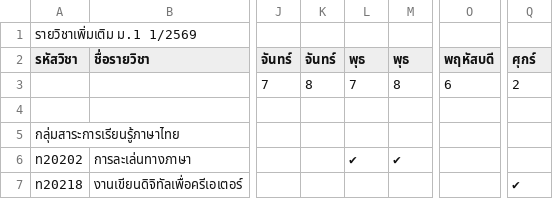
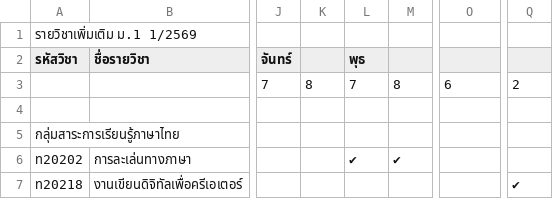
Before and after one commit to ronnapatp/cudElective, a CSV file: data/csv/m1.csv, drawn as a sheet; only a part is shown, gaps mark what is left out; the diff names each change by its address in the sheet, - before the commit and + after, or states it on an @@ line.

```diff
--- a/data/csv/m1.csv
+++ b/data/csv/m1.csv
-K2: จันทร์
+K2: (empty)
-M2: พุธ
+M2: (empty)
-O2: พฤหัสบดี
+O2: (empty)
-Q2: ศุกร์
+Q2: (empty)
```
Also changed, not shown: data/csv/m2.csv, data/csv/m3.csv.
